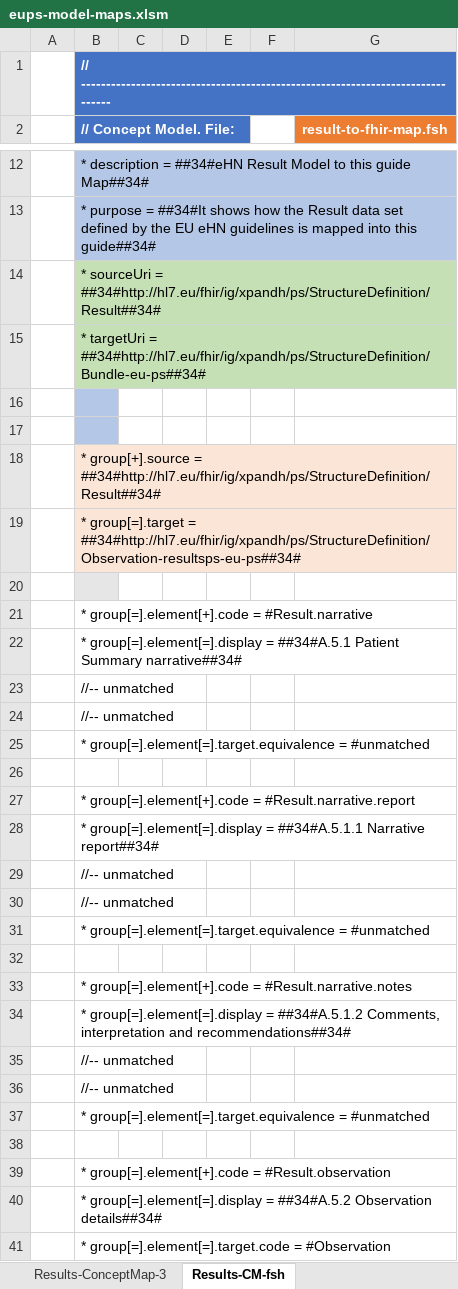
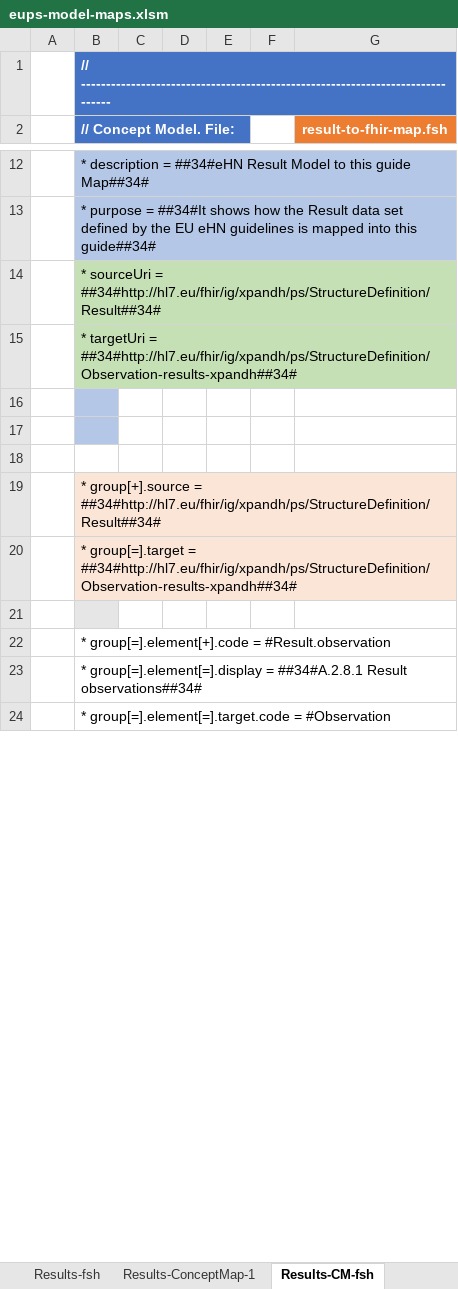
Before and after one commit to carmoao/XpanDH-PS, an Excel workbook: src-models/eups-model-maps.xlsm, sheet Results-CM-fsh, drawn as a sheet; only a part is shown, gaps mark what is left out; values as stored, in another font and other column widths than the file's, no borders; charts and pictures not drawn; removed rows and columns are numbered as before the commit, all else as after; the diff covers the shown part only; the diff names each change by its address in the sheet, - before the commit and + after, or states it on an @@ line.

Commit message:
problem model draft

```diff
--- a/src-models/eups-model-maps.xlsm (sheet Results-CM-fsh)
+++ b/src-models/eups-model-maps.xlsm (sheet Results-CM-fsh)
-sheet tab: Results-ConceptMap-3
-B15 (// Concept Model. File:): …targetUri = ##34#http://hl7.eu/fhir/ig/xpandh/ps/StructureDefinition/Bundle-eu-ps##34#
+B15 (// Concept Model. File:): …targetUri = ##34#http://hl7.eu/fhir/ig/xpandh/ps/StructureDefinition/Observation-results-xpandh##34#
+row 16: (empty)
-B18 fill: #B4C7E7
+B18 fill: none
-B20 (// Concept Model. File:): …group[=].target = ##34#http://hl7.eu/fhir/ig/xpandh/ps/StructureDefinition/Observation-resultsps-eu-ps##34#
+B20 (// Concept Model. File:): …group[=].target = ##34#http://hl7.eu/fhir/ig/xpandh/ps/StructureDefinition/Observation-results-xpandh##34#
-row 20: (empty)
-row 21:  | * group[=].element[+].code = #Result.narrative
-row 22:  | * group[=].element[=].display = ##34#A.5.1 Patient Summary narrative##34#
-row 23:  | //-- unmatched
-row 24:  | //-- unmatched
-row 25:  | * group[=].element[=].target.equivalence = #unmatched
-row 26: (empty)
-row 27:  | * group[=].element[+].code = #Result.narrative.report
-row 28:  | * group[=].element[=].display = ##34#A.5.1.1 Narrative report##34#
-row 29:  | //-- unmatched
-row 30:  | //-- unmatched
-row 31:  | * group[=].element[=].target.equivalence = #unmatched
-row 32: (empty)
-row 33:  | * group[=].element[+].code = #Result.narrative.notes
-row 34:  | * group[=].element[=].display = ##34#A.5.1.2 Comments, interpretation and recommendations##34#
-row 35:  | //-- unmatched
-row 36:  | //-- unmatched
-row 37:  | * group[=].element[=].target.equivalence = #unmatched
-B21 fill: none
+B21 fill: #E7E6E6
-B23 (// Concept Model. File:): …group[=].element[=].display = ##34#A.5.2 Observation details##34#
+B23 (// Concept Model. File:): …group[=].element[=].display = ##34#A.2.8.1 Result observations##34#
```
Also changed, not shown: 13 added rows, 346 removed rows, 6 moved rows and 23 edited cells elsewhere in this sheet, sheet Results-ConceptMap-1, sheet ClosedProblem-ConceptMap-1, sheet PS-ConceptMap-1, sheet A.2.8 Results, sheet A.2.2.2 ClosedProblem, sheet ClosedProblem-CM-fsh, 6 more sheets, other sheet tabs, formulas that keep their value, charts or pictures, 19 other files.
